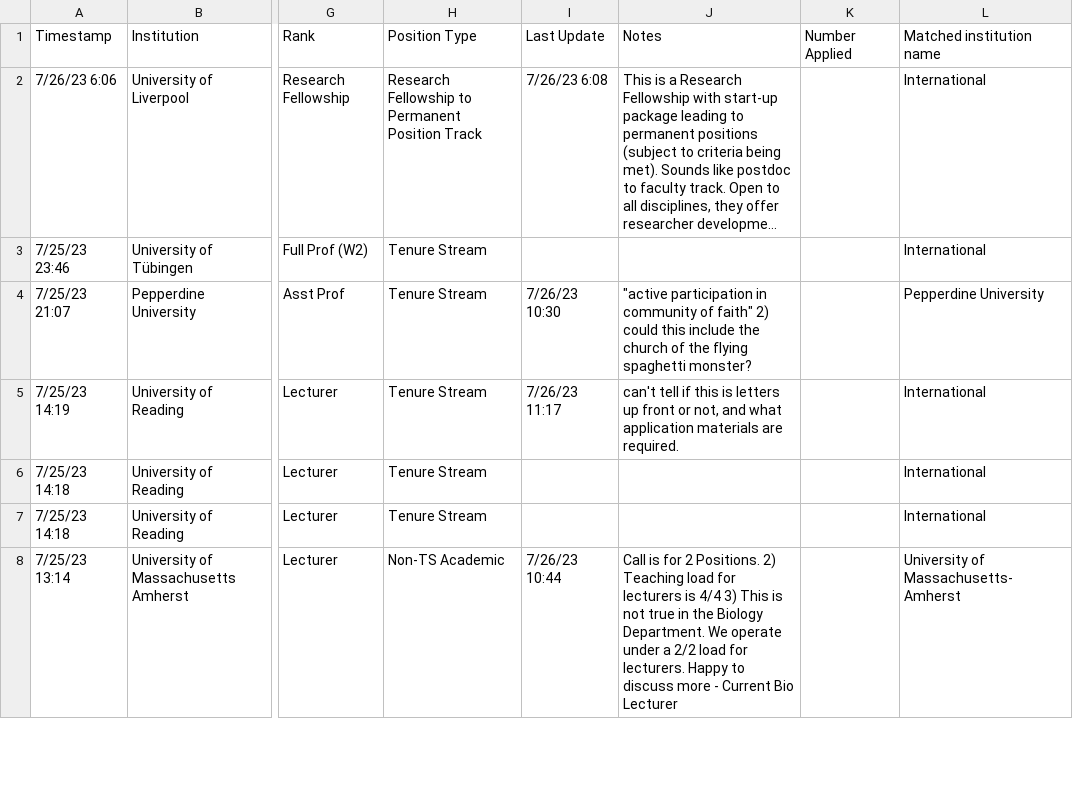
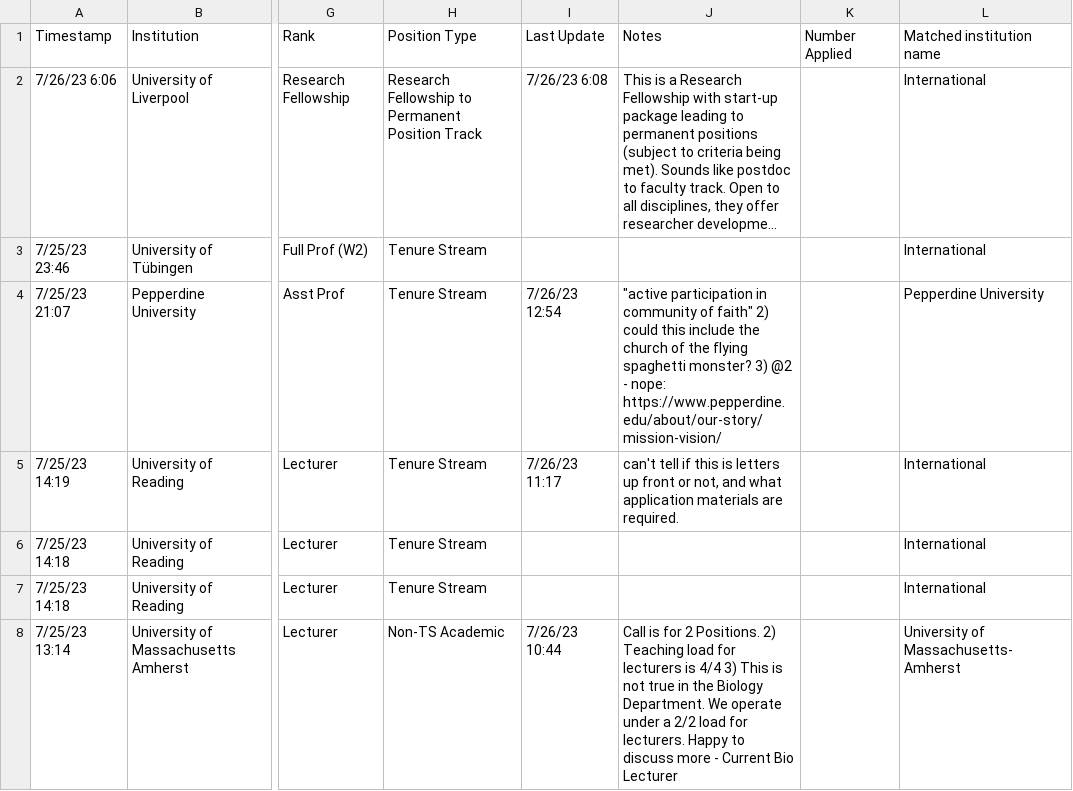
Before and after one commit to eddelbuettel/ecoevojobsR, a CSV file: data-raw/ecoevojobsR_faculty.csv, drawn as a sheet; only a part is shown, gaps mark what is left out; long unchanged cells end in …; the diff covers the shown part only; the diff names each change by its address in the sheet, - before the commit and + after, or states it on an @@ line.

```diff
--- a/data-raw/ecoevojobsR_faculty.csv
+++ b/data-raw/ecoevojobsR_faculty.csv
-I4: 7/26/23 10:30
+I4: 7/26/23 12:54
-J4: …spaghetti monster?
+J4: …spaghetti monster? 3) @2 - nope: https://www.pepperdine.edu/about/our-story/mission-vision/
```
Also changed, not shown: 6 edited cells elsewhere in this file, 1 other file.
